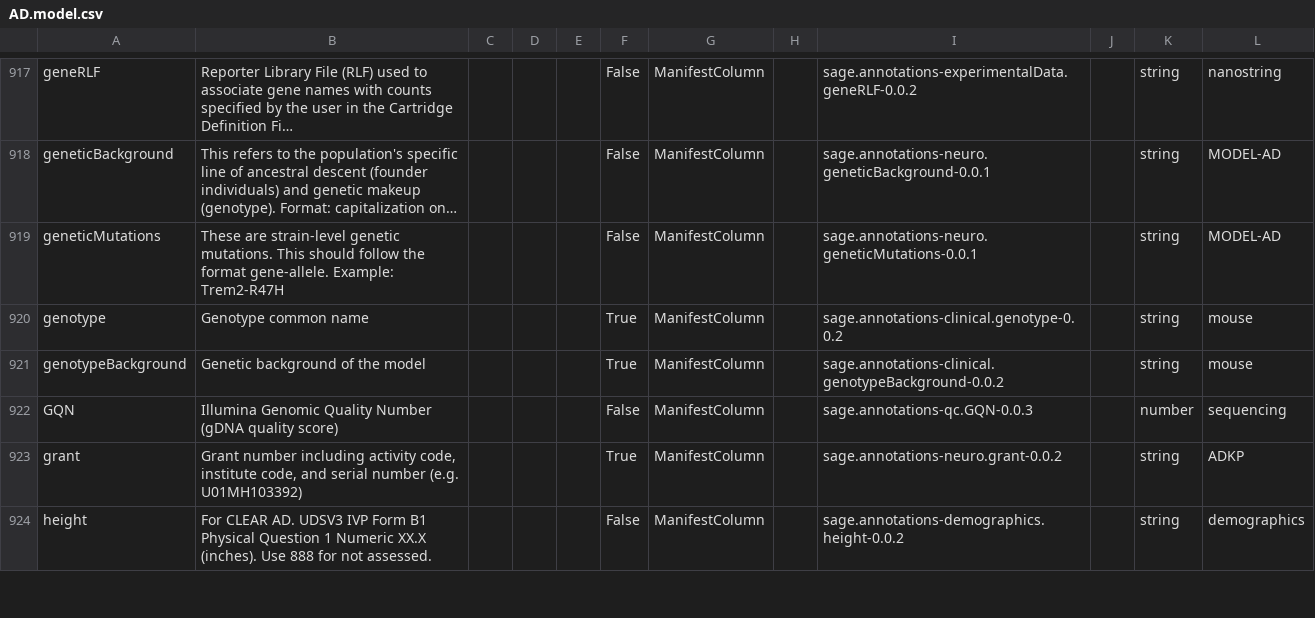
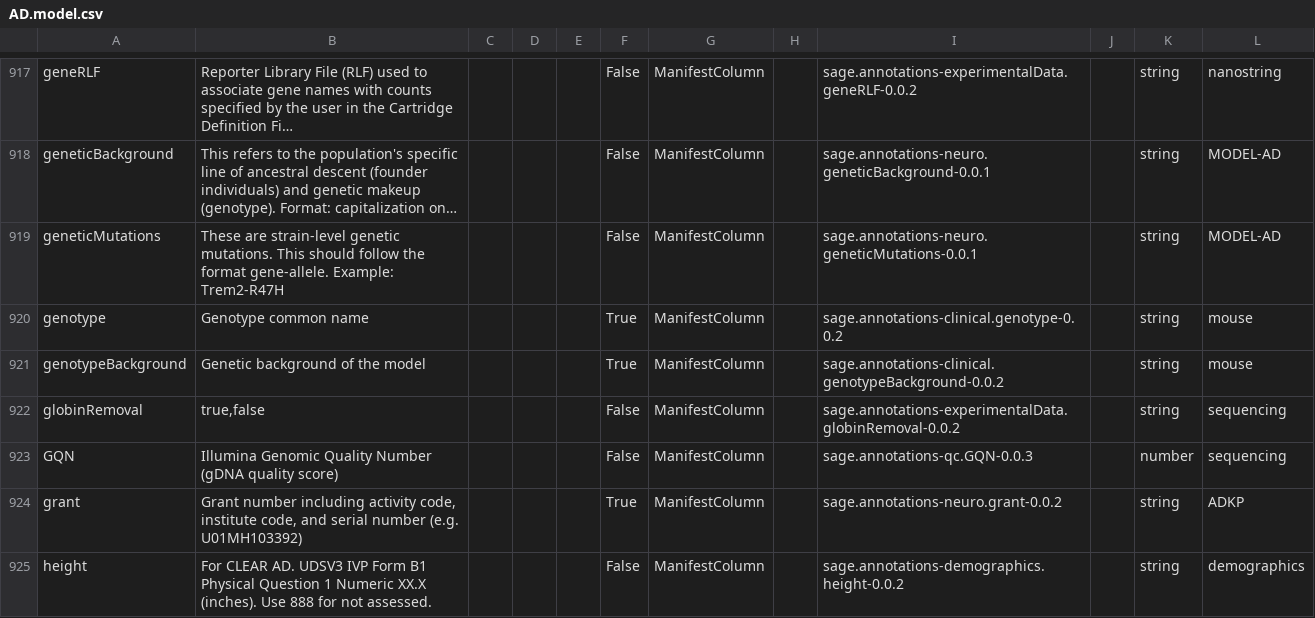
Before and after one commit to adknowledgeportal/data-models, a CSV file: AD.model.csv, drawn as a sheet; only a part is shown, gaps mark what is left out; long unchanged cells end in …; the diff covers the shown part only; the diff names each change by its address in the sheet, - before the commit and + after, or states it on an @@ line.

Commit message:
GitHub Action: assemble *.model.csv from modules directory

```diff
--- a/AD.model.csv
+++ b/AD.model.csv
+row 922: globinRemoval | true,false |  |  |  | False | ManifestColumn |  | sage.annotations-experimentalData.globinRemoval-0.0.2 |  | string | sequencing
```
Also changed, not shown: 2 added rows and 3 edited cells elsewhere in this file.
